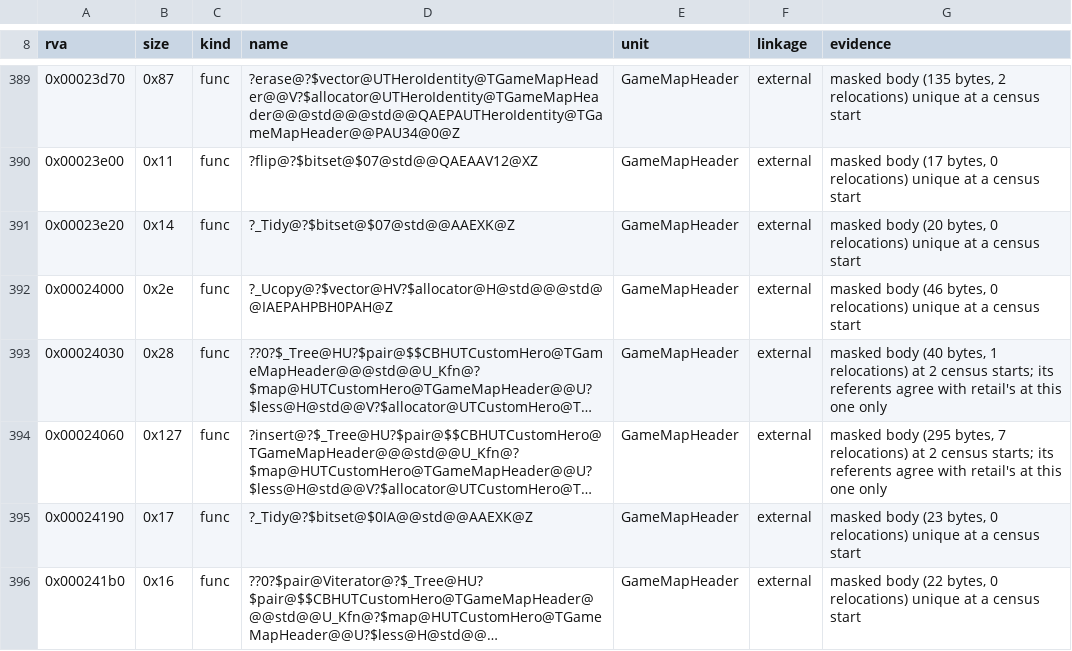
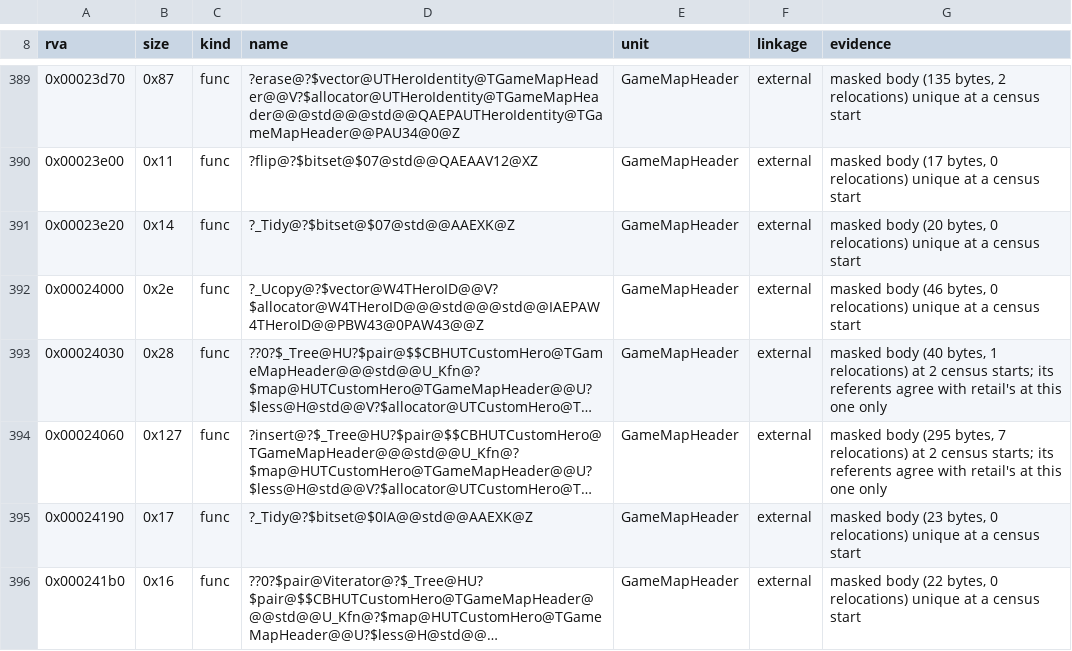
Before and after one commit to sushi-shi/homm3-decomp, a TSV file: config/retail/h3ccmped/placements.tsv, drawn as a sheet; only a part is shown, gaps mark what is left out; long unchanged cells end in …; the diff names each change by its address in the sheet, - before the commit and + after, or states it on an @@ line.

Commit message:
Type the editors' hero ids as Loki's THeroID enum
Loki h3maped mangles THeroID as an enum (isHeroOnMap(THeroID),
THero::TClassTraits(const TObjectType&, THeroID, TTownType)) and
Dreamcast's CodeView enum supplies its enumerators. The editors' typedef
int becomes enum THeroID with eHeroNone, Loki's 128 RoE heroes and
Complete's kNumHeroes = 156; -1 sentinels read eHeroNone and setVersion's
hero 4 reads eHeroLordHaart. The game's own HeroId is a separate enum and
is unchanged.

Loki has no hero-id container (its sets hold unsigned proto numbers), so
the element type comes from retail: a THeroID local or member binds the
containers' const element references without a converted temporary. With
int element sets the identity page's OnInitDialog drops 99.88 -> 89.81,
the placeholder dialog 100 -> 98.71 and the map's bookkeeping and save
gain a temporary at each insert; so the class rosters, the available-hero
sets, the bookkeeping sets and map, the random-hero candidates and the
header's placeholder ids take THeroID. The traits loader counts with a
THeroID (as the prison page does with THeroClass); an int counter adds a
temporary at the roster insert (99.98 -> 91.07). The delinker now keys
set<enum> tree members like set<primitive> ones, so the hero-id set
insert claim and the campaign header's vector claims name THeroID.

h3maped MAX 99.61% -> 99.62% (set<THeroID>::_Insert 99.96 -> 100); the
importText loop edit resets its MAX 100 -> 99.98 with CUR held. h3ccmped:
the header reader's edit resets TGameMapHeader's MAX 88.54 -> 70.86 with
CUR held at 70.86. Placements refreshed for the renamed instantiations.

```diff
--- a/config/retail/h3ccmped/placements.tsv
+++ b/config/retail/h3ccmped/placements.tsv
-D392 (name): ?_Ucopy@?$vector@HV?$allocator@H@std@@@std@@IAEPAHPBH0PAH@Z
+D392 (name): ?_Ucopy@?$vector@W4THeroID@@V?$allocator@W4THeroID@@@std@@@std@@IAEPAW4THeroID@@PBW43@0PAW43@@Z
```
Also changed, not shown: 14 other files.
